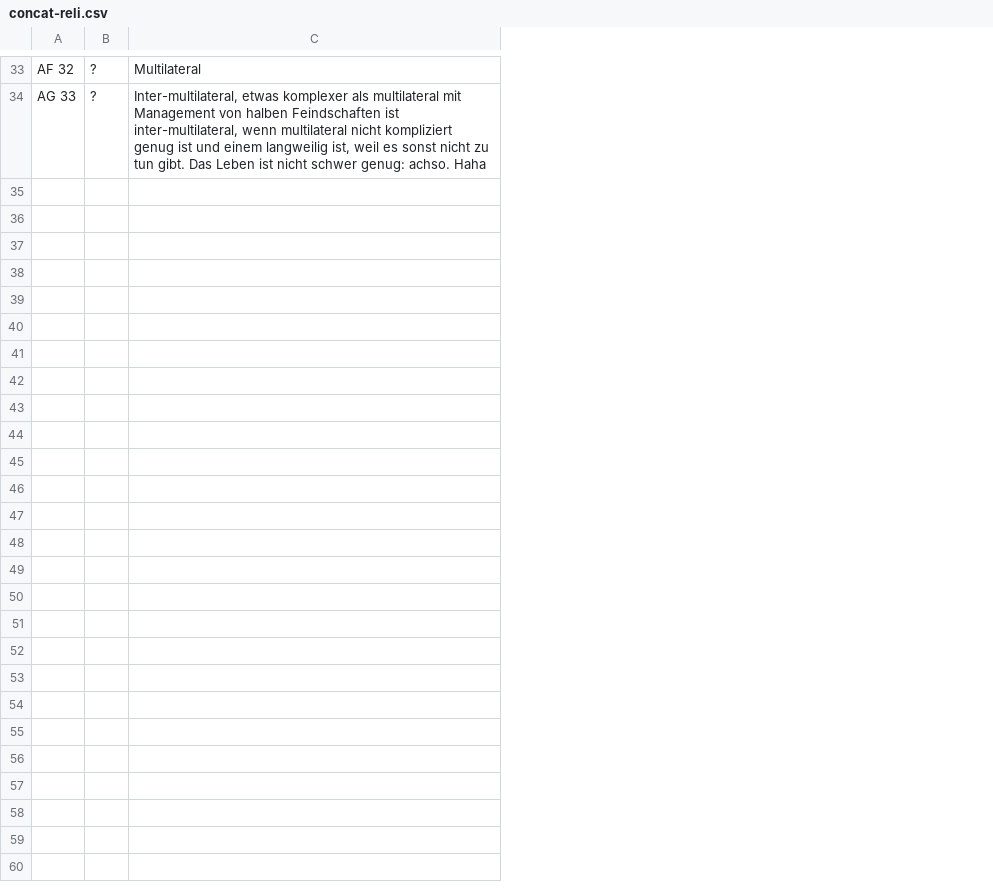
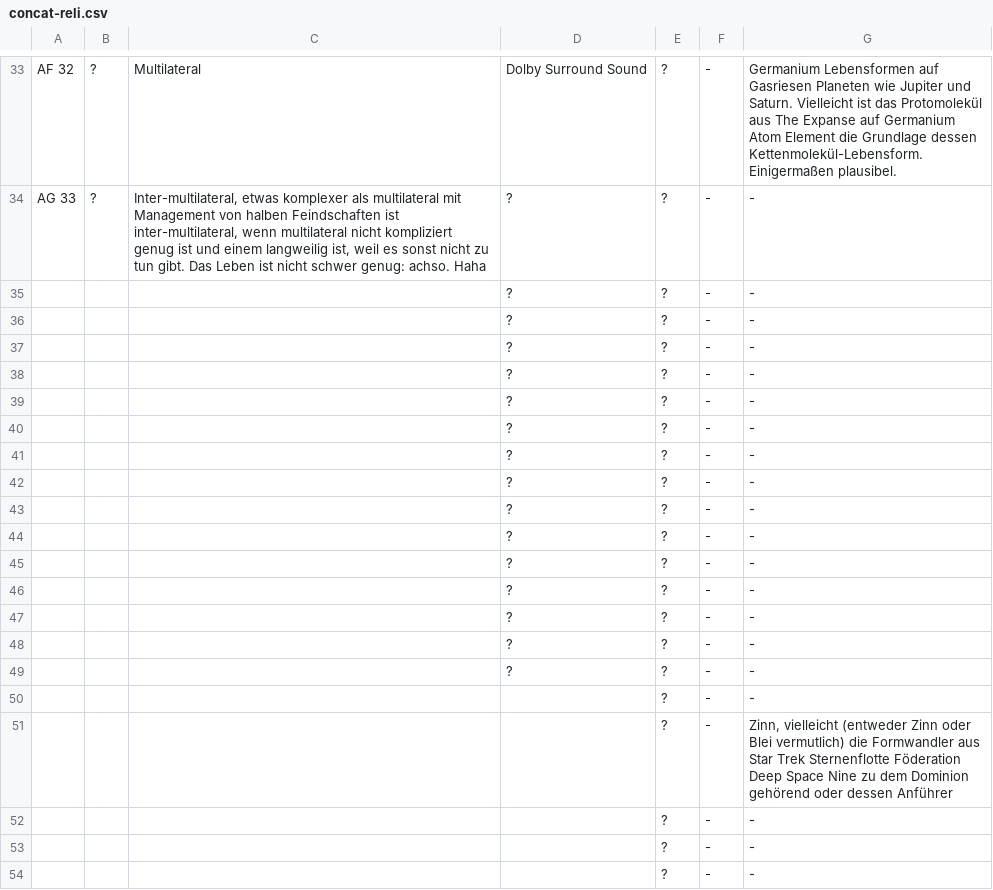
Before and after one commit to githubuser2000/todel-git-dir-fuerUbergangsFiles, a CSV file: concat-reli.csv, drawn as a sheet; only a part is shown, gaps mark what is left out; the diff covers the shown part only; the diff names each change by its address in the sheet, - before the commit and + after, or states it on an @@ line.

Commit message:
drei weitere Spalten

```diff
--- a/concat-reli.csv
+++ b/concat-reli.csv
+column D, rows 33-34: Dolby Surround Sound | ?
+column E, rows 33-34: ? | ?
+column F, rows 33-34: - | -
+column G, rows 33-34: Germanium Lebensformen auf Gasriesen Planeten wie Jupiter und Saturn. Vielleicht ist das Protomolekül aus The Expanse auf Germanium Atom Element die Grundlage dessen Kettenmolekül-Lebensform. Einigermaßen plausibel. | -
+row 35:  |  |  | ? | ? | - | -
+row 36:  |  |  | ? | ? | - | -
+row 37:  |  |  | ? | ? | - | -
+row 38:  |  |  | ? | ? | - | -
+row 39:  |  |  | ? | ? | - | -
+row 40:  |  |  | ? | ? | - | -
+row 41:  |  |  | ? | ? | - | -
+row 42:  |  |  | ? | ? | - | -
+row 43:  |  |  | ? | ? | - | -
+row 44:  |  |  | ? | ? | - | -
+row 45:  |  |  | ? | ? | - | -
+row 46:  |  |  | ? | ? | - | -
+row 47:  |  |  | ? | ? | - | -
+row 48:  |  |  | ? | ? | - | -
+row 49:  |  |  | ? | ? | - | -
+row 50:  |  |  |  | ? | - | -
+row 51:  |  |  |  | ? | - | Zinn, vielleicht (entweder Zinn oder Blei vermutlich) die Formwandler aus Star Trek Sternenflotte Föderation Deep Space Nine zu dem Dominion gehörend oder dessen Anführer
+row 52:  |  |  |  | ? | - | -
+row 53:  |  |  |  | ? | - | -
+row 54:  |  |  |  | ? | - | -
```
Also changed, not shown: 30 added rows elsewhere in this file.
